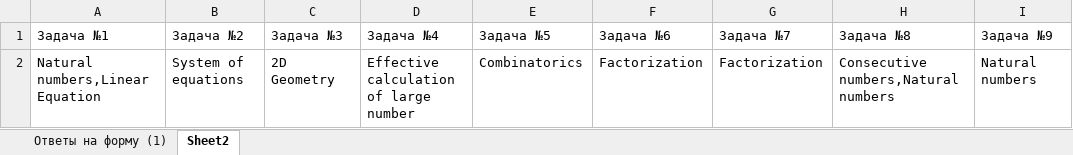
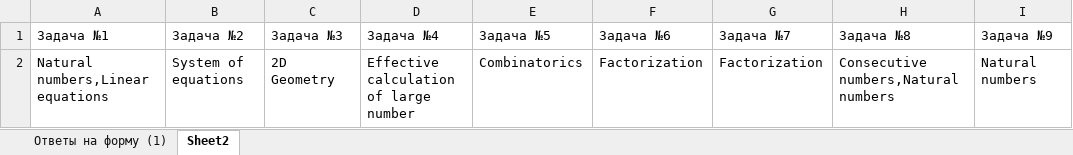
Before and after one commit to adiletmalikov/prob-project, an Excel workbook: data-2020/9-grade.xlsx, sheet Sheet2, drawn as a sheet; only a part is shown; values as stored, in another font and other column widths than the file's, no borders; the diff names each change by its address in the sheet, - before the commit and + after, or states it on an @@ line.

```diff
--- a/data-2020/9-grade.xlsx (sheet Sheet2)
+++ b/data-2020/9-grade.xlsx (sheet Sheet2)
-A2 (Задача №1): Natural numbers,Linear Equation
+A2 (Задача №1): Natural numbers,Linear equations
```
Also changed, not shown: data-2020/6-grade.xlsx, data-2020/7-grade.xlsx.
